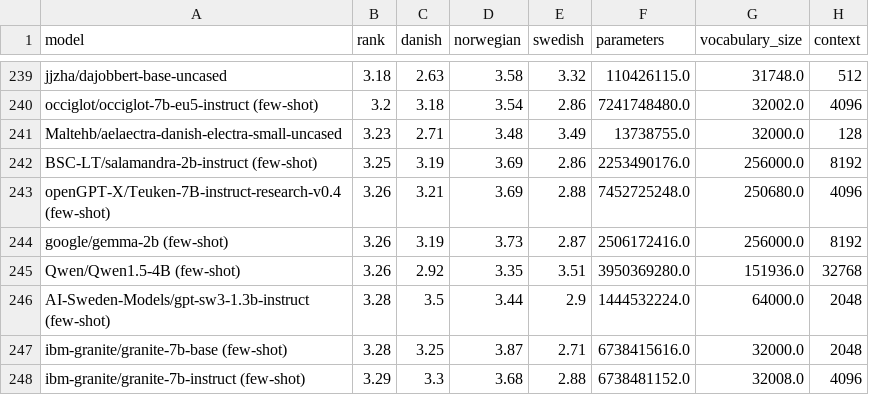
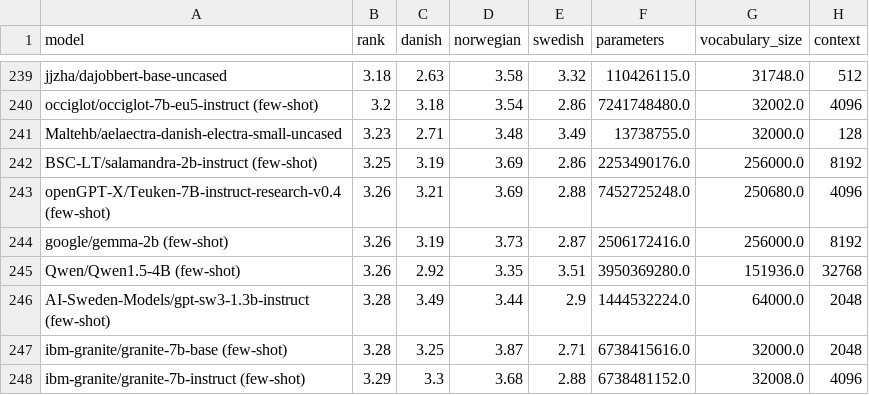
Before and after one commit to viggo-gascou/leaderboards, a CSV file: leaderboards/mainland_scandinavian_nlu.csv, drawn as a sheet; only a part is shown, gaps mark what is left out; the diff covers the shown part only; the diff names each change by its address in the sheet, - before the commit and + after, or states it on an @@ line.

```diff
--- a/leaderboards/mainland_scandinavian_nlu.csv
+++ b/leaderboards/mainland_scandinavian_nlu.csv
-C246 (danish): 3.5
+C246 (danish): 3.49
```
Also changed, not shown: 1 added row, 1 removed row, 1 moved row and 11 edited cells elsewhere in this file, leaderboards/danish_nlu.csv, leaderboards/european_all.csv, 25 other files.
